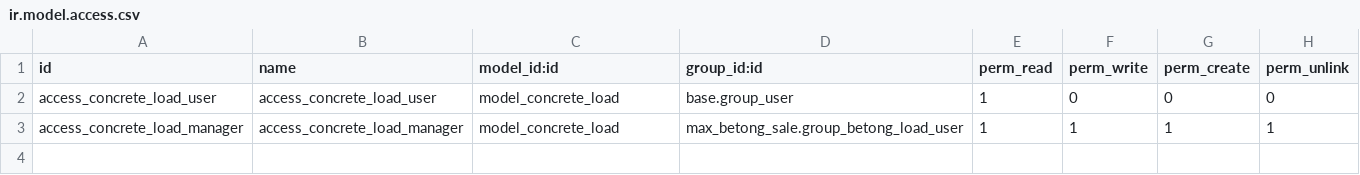
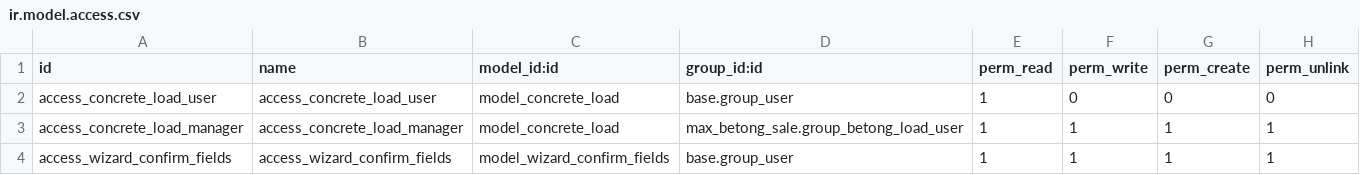
Before and after one commit to ductu19871/max-betong, a CSV file: max_betong_sale/security/ir.model.access.csv, drawn as a sheet.

```diff
--- a/max_betong_sale/security/ir.model.access.csv
+++ b/max_betong_sale/security/ir.model.access.csv
@@ -3 +3,2 @@ access_concrete_load_user,access_concrete_load_user,model_concrete_load,base.gro
 access_concrete_load_manager,access_concrete_load_manager,model_concrete_load,max_betong_sale.group_betong_load_user,1,1,1,1
+access_wizard_confirm_fields,access_wizard_confirm_fields,model_wizard_confirm_fields,base.group_user,1,1,1,1
```
Also changed, not shown: 7 other files.
